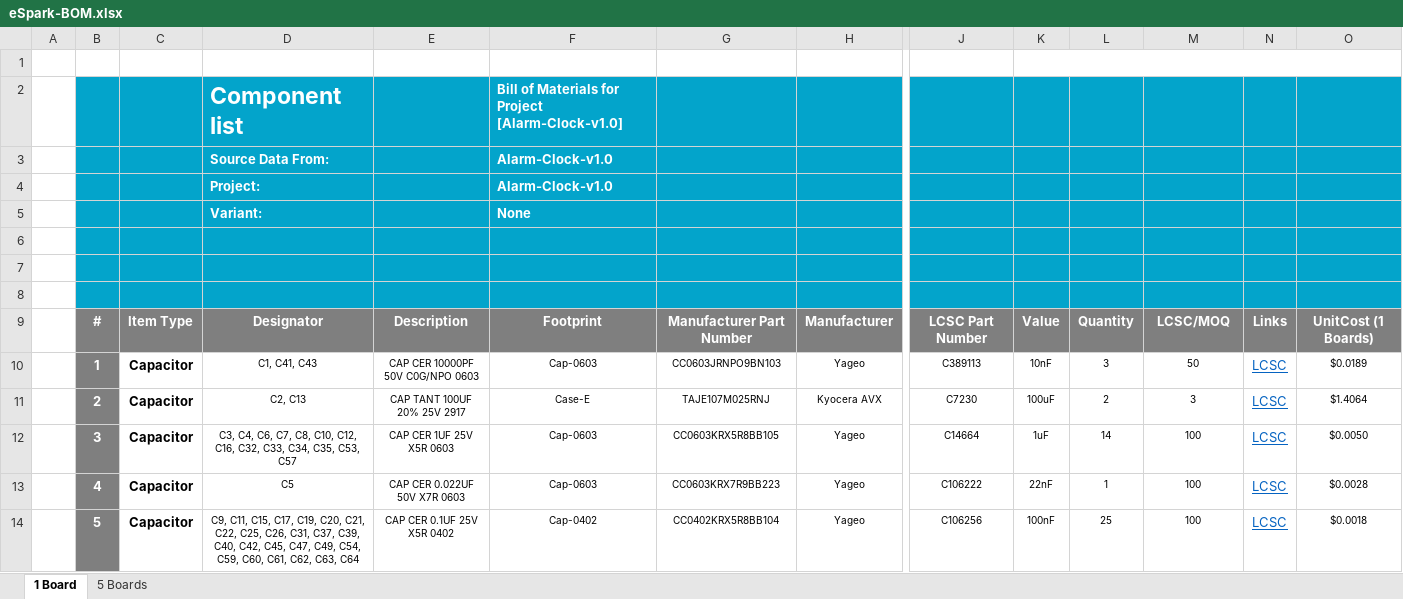
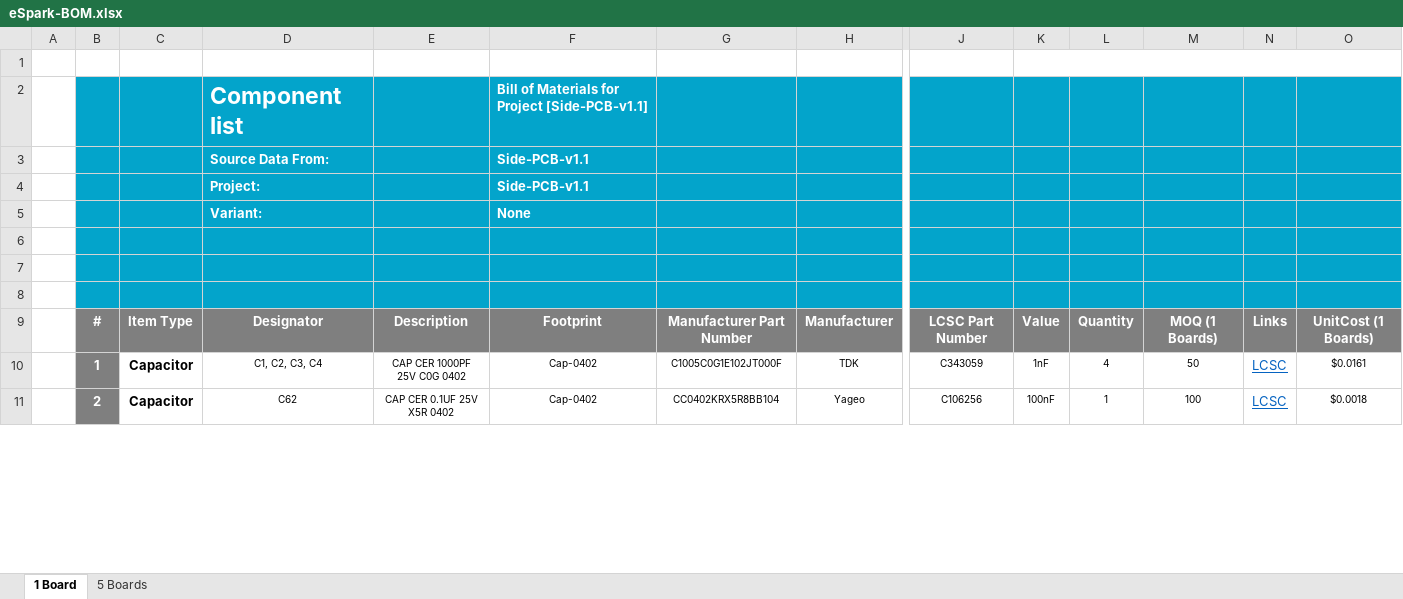
Before and after one commit to eSpark-Consulting-Group/bryandelmee-olliealarm, an Excel workbook: Deliverables/_BOM/eSpark-BOM.xlsx, sheet 1 Board, drawn as a sheet; only a part is shown, gaps mark what is left out; values as stored, in another font and other column widths than the file's, no borders; charts and pictures not drawn; removed rows and columns are numbered as before the commit, all else as after; rows hold the shown columns only; the diff covers the shown part only; the diff names each change by its address in the sheet, - before the commit and + after, or states it on an @@ line.

Commit message:
#9 Side PCB BOM Completed

```diff
--- a/Deliverables/_BOM/eSpark-BOM.xlsx (sheet 1 Board)
+++ b/Deliverables/_BOM/eSpark-BOM.xlsx (sheet 1 Board)
-F2: …for Project [Alarm-Clock-v1.0]
+F2: …for Project [Side-PCB-v1.1]
-F3:F4: Alarm-Clock-v1.0
+F3:F4: Side-PCB-v1.1
-M9: LCSC/MOQ
+M9: MOQ (1 Boards)
-row 10:  | 1 | Capacitor | C1, C41, C43 | CAP CER 10000PF 50V C0G/NPO 0603 | Cap-0603 | CC0603JRNPO9BN103 | Yageo | C389113 | 10nF | 3 | 50 | LCSC | $0.0189
-row 11:  | 2 | Capacitor | C2, C13 | CAP TANT 100UF 20% 25V 2917 | Case-E | TAJE107M025RNJ | Kyocera AVX | C7230 | 100uF | 2 | 3 | LCSC | $1.4064
-row 12:  | 3 | Capacitor | C3, C4, C6, C7, C8, C10, C12, C16, C32, C33, C34, C35, C53, C57 | CAP CER 1UF 25V X5R 0603 | Cap-0603 | CC0603KRX5R8BB105 | Yageo | C14664 | 1uF | 14 | 100 | LCSC | $0.0050
-row 13:  | 4 | Capacitor | C5 | CAP CER 0.022UF 50V X7R 0603 | Cap-0603 | CC0603KRX7R9BB223 | Yageo | C106222 | 22nF | 1 | 100 | LCSC | $0.0028
+row 10:  | 1 | Capacitor | C1, C2, C3, C4 | CAP CER 1000PF 25V C0G 0402 | Cap-0402 | C1005C0G1E102JT000F | TDK | C343059 | 1nF | 4 | 50 | LCSC | $0.0161
-B11: 5
+B11: 2
-D11: C9, C11, C15, C17, C19, C20, C21, C22, C25, C26, C31, C37, C39, C40, C42, C45, C47, C49, C54, C59, C60, C61, C62, C63, C64
+D11: C62
-L11: 25
+L11: 1
```
Also changed, not shown: 2 added rows, 49 removed rows and 22 edited cells elsewhere in this sheet, sheet 5 Boards, formulas that keep their value, charts or pictures, Deliverables/_BOM/JLCPCB-BOM.xlsx, 13 other files.
